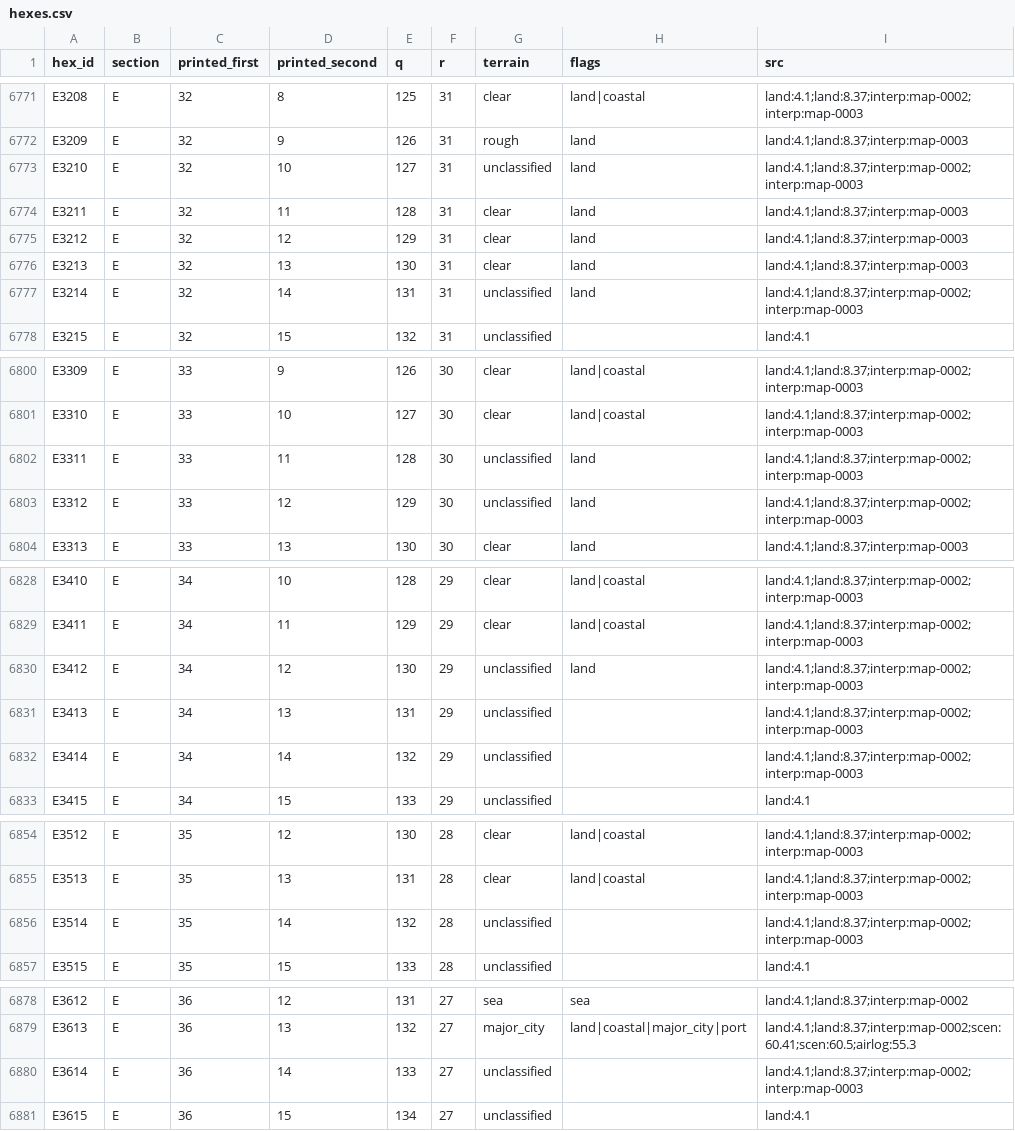
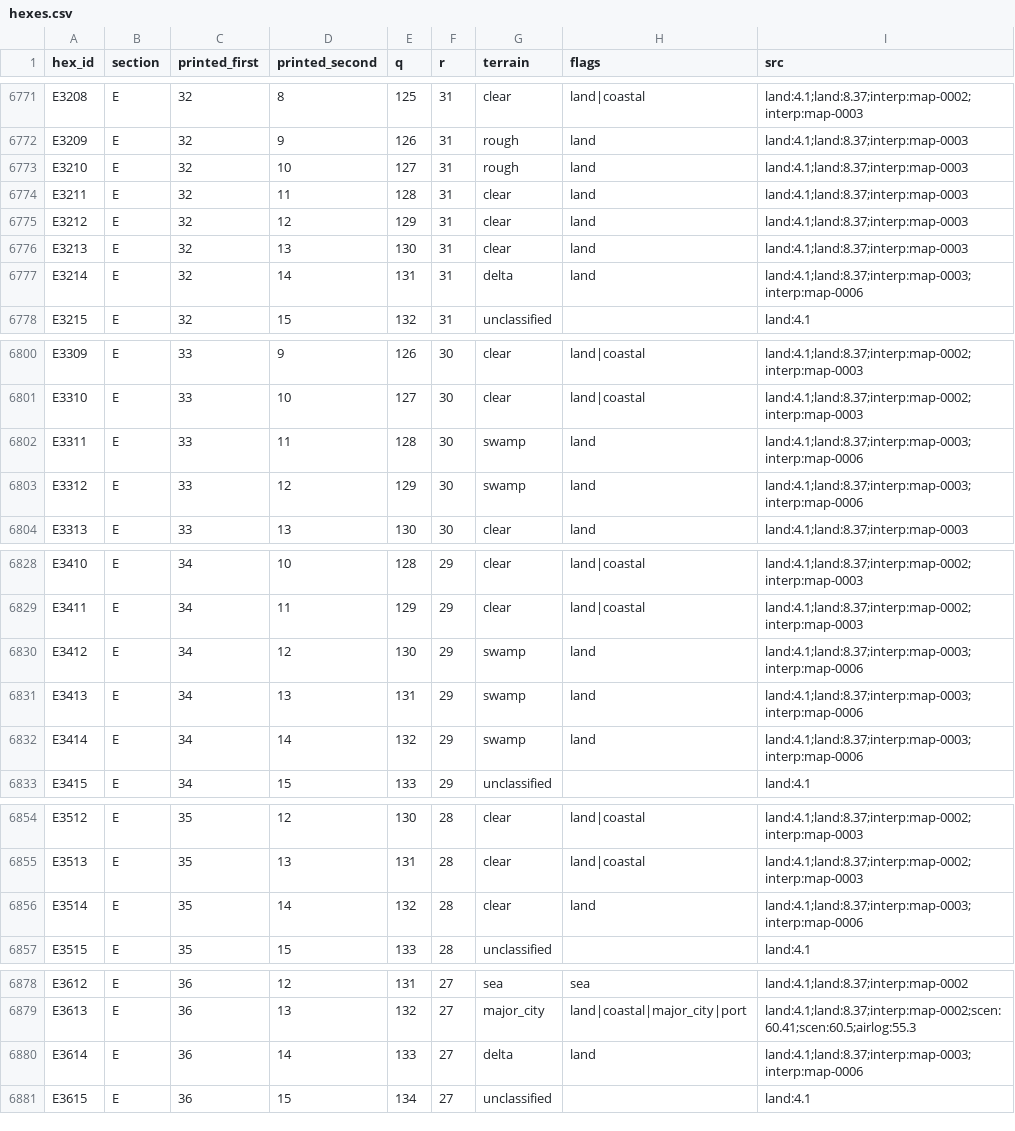
Before and after one commit to Maurdekye/neo-sandtable, a CSV file: data/map/hexes.csv, drawn as a sheet; only a part is shown, gaps mark what is left out; the diff covers the shown part only.

Commit message:
map: apply owner corridor terrain adjudications
Exactly29 cited owner decisions; preserve four unresolved coastal domains and prior evidence. Source replay equal;75 earlier source checks; complete current-main Rust/web/map/content and affected functional checks required before publication.

```diff
--- a/data/map/hexes.csv
+++ b/data/map/hexes.csv
@@ -6772,3 +6772,3 @@ E3208,E,32,8,125,31,clear,land|coastal,land:4.1;land:8.37;interp:map-0002;interp
 E3209,E,32,9,126,31,rough,land,land:4.1;land:8.37;interp:map-0003
-E3210,E,32,10,127,31,unclassified,land,land:4.1;land:8.37;interp:map-0002;interp:map-0003
+E3210,E,32,10,127,31,rough,land,land:4.1;land:8.37;interp:map-0003
 E3211,E,32,11,128,31,clear,land,land:4.1;land:8.37;interp:map-0003
@@ -6776,3 +6776,3 @@ E3212,E,32,12,129,31,clear,land,land:4.1;land:8.37;interp:map-0003
 E3213,E,32,13,130,31,clear,land,land:4.1;land:8.37;interp:map-0003
-E3214,E,32,14,131,31,unclassified,land,land:4.1;land:8.37;interp:map-0002;interp:map-0003
+E3214,E,32,14,131,31,delta,land,land:4.1;land:8.37;interp:map-0003;interp:map-0006
 E3215,E,32,15,132,31,unclassified,,land:4.1
@@ -6801,4 +6801,4 @@ E3309,E,33,9,126,30,clear,land|coastal,land:4.1;land:8.37;interp:map-0002;interp
 E3310,E,33,10,127,30,clear,land|coastal,land:4.1;land:8.37;interp:map-0002;interp:map-0003
-E3311,E,33,11,128,30,unclassified,land,land:4.1;land:8.37;interp:map-0002;interp:map-0003
-E3312,E,33,12,129,30,unclassified,land,land:4.1;land:8.37;interp:map-0002;interp:map-0003
+E3311,E,33,11,128,30,swamp,land,land:4.1;land:8.37;interp:map-0003;interp:map-0006
+E3312,E,33,12,129,30,swamp,land,land:4.1;land:8.37;interp:map-0003;interp:map-0006
 E3313,E,33,13,130,30,clear,land,land:4.1;land:8.37;interp:map-0003
@@ -6829,5 +6829,5 @@ E3410,E,34,10,128,29,clear,land|coastal,land:4.1;land:8.37;interp:map-0002;inter
 E3411,E,34,11,129,29,clear,land|coastal,land:4.1;land:8.37;interp:map-0002;interp:map-0003
-E3412,E,34,12,130,29,unclassified,land,land:4.1;land:8.37;interp:map-0002;interp:map-0003
-E3413,E,34,13,131,29,unclassified,,land:4.1;land:8.37;interp:map-0002;interp:map-0003
-E3414,E,34,14,132,29,unclassified,,land:4.1;land:8.37;interp:map-0002;interp:map-0003
+E3412,E,34,12,130,29,swamp,land,land:4.1;land:8.37;interp:map-0003;interp:map-0006
+E3413,E,34,13,131,29,swamp,land,land:4.1;land:8.37;interp:map-0003;interp:map-0006
+E3414,E,34,14,132,29,swamp,land,land:4.1;land:8.37;interp:map-0003;interp:map-0006
 E3415,E,34,15,133,29,unclassified,,land:4.1
@@ -6855,3 +6855,3 @@ E3512,E,35,12,130,28,clear,land|coastal,land:4.1;land:8.37;interp:map-0002;inter
 E3513,E,35,13,131,28,clear,land|coastal,land:4.1;land:8.37;interp:map-0002;interp:map-0003
-E3514,E,35,14,132,28,unclassified,,land:4.1;land:8.37;interp:map-0002;interp:map-0003
+E3514,E,35,14,132,28,clear,land,land:4.1;land:8.37;interp:map-0003;interp:map-0006
 E3515,E,35,15,133,28,unclassified,,land:4.1
@@ -6879,3 +6879,3 @@ E3612,E,36,12,131,27,sea,sea,land:4.1;land:8.37;interp:map-0002
 E3613,E,36,13,132,27,major_city,land|coastal|major_city|port,land:4.1;land:8.37;interp:map-0002;scen:60.41;scen:60.5;airlog:55.3
-E3614,E,36,14,133,27,unclassified,,land:4.1;land:8.37;interp:map-0002;interp:map-0003
+E3614,E,36,14,133,27,delta,land,land:4.1;land:8.37;interp:map-0003;interp:map-0006
 E3615,E,36,15,134,27,unclassified,,land:4.1
```
Also changed, not shown: 41 edited cells elsewhere in this file, 13 other files.
